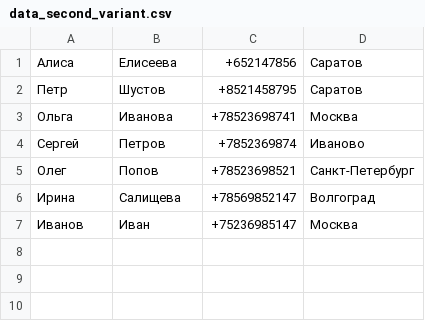
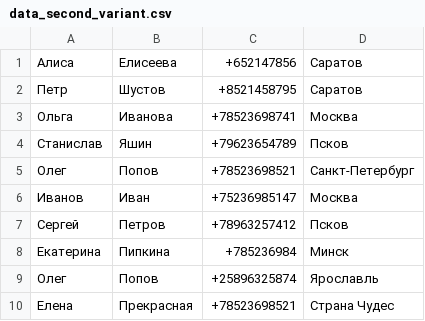
Before and after one commit to oternov/File_phone_book, a CSV file: data_second_variant.csv, drawn as a sheet; removed rows and columns are numbered as before the commit, all else as after; the diff names each change by its address in the sheet, - before the commit and + after, or states it on an @@ line.

```diff
--- a/data_second_variant.csv
+++ b/data_second_variant.csv
-row 4: Сергей | Петров | +7852369874 | Иваново
+row 4: Станислав | Яшин | +79623654789 | Псков
-row 6: Ирина | Салищева | +78569852147 | Волгоград
+row 7: Сергей | Петров | +78963257412 | Псков
+row 8: Екатерина | Пипкина | +785236984 | Минск
+row 9: Олег | Попов | +25896325874 | Ярославль
+row 10: Елена | Прекрасная | +78523698521 | Страна Чудес
```
Also changed, not shown: data_first_variant.csv, 3 other files.
